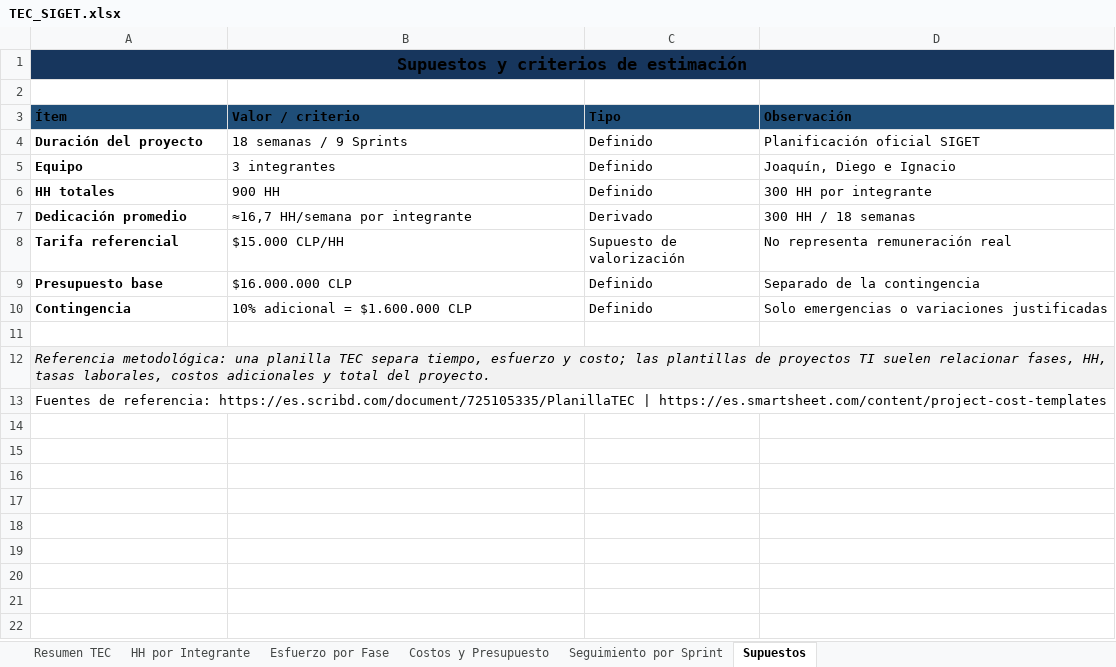
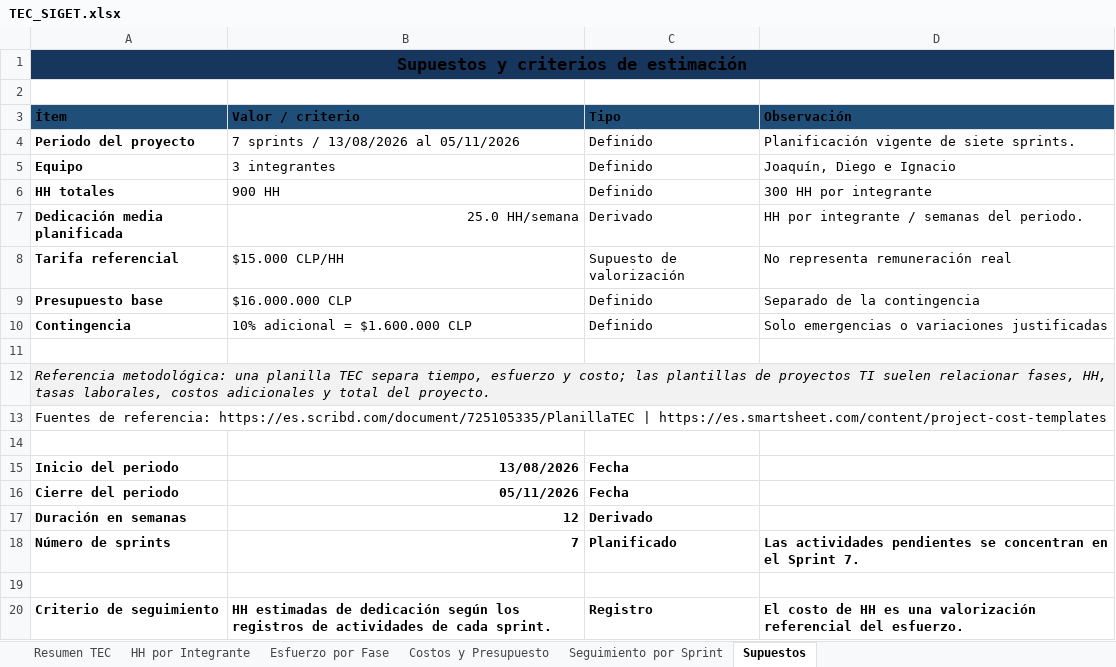
Before and after one commit to NWOOD777/SIGET, an Excel workbook: Fase 2/Evidencias Proyecto/Evidencias de documentación/Documentación/TEC_SIGET.xlsx, sheet Supuestos, drawn as a sheet; values as stored, in another font and other column widths than the file's, no borders; removed rows and columns are numbered as before the commit, all else as after; the diff names each change by its address in the sheet, - before the commit and + after, or states it on an @@ line.

```diff
--- a/Fase 2/Evidencias Proyecto/Evidencias de documentación/Documentación/TEC_SIGET.xlsx (sheet Supuestos)
+++ b/Fase 2/Evidencias Proyecto/Evidencias de documentación/Documentación/TEC_SIGET.xlsx (sheet Supuestos)
-row 4: Duración del proyecto | 18 semanas / 9 Sprints | Definido | Planificación oficial SIGET
+row 4: Periodo del proyecto | 7 sprints / 13/08/2026 al 05/11/2026 | Definido | Planificación vigente de siete sprints.
-row 7: Dedicación promedio | ≈16,7 HH/semana por integrante | Derivado | 300 HH / 18 semanas
+row 7: Dedicación media planificada | 25.0 HH/semana | Derivado | HH por integrante / semanas del periodo.
+row 14: (empty)
+row 15: Inicio del periodo | 13/08/2026 | Fecha
+row 16: Cierre del periodo | 05/11/2026 | Fecha
+row 17: Duración en semanas | 12 | Derivado
+row 18: Número de sprints | 7 | Planificado | Las actividades pendientes se concentran en el Sprint 7.
+row 19: (empty)
+row 20: Criterio de seguimiento | HH estimadas de dedicación según los registros de actividades de cada sprint. | Registro | El costo de HH es una valorización referencial del esfuerzo.
```
Also changed, not shown: sheet Seguimiento por Sprint, sheet Resumen TEC, sheet Costos y Presupuesto, formulas that keep their value, Fase 2/Evidencias Proyecto/Evidencias de documentación/Documentación/Product Backlog SIGET.xlsx, 4 other files.
